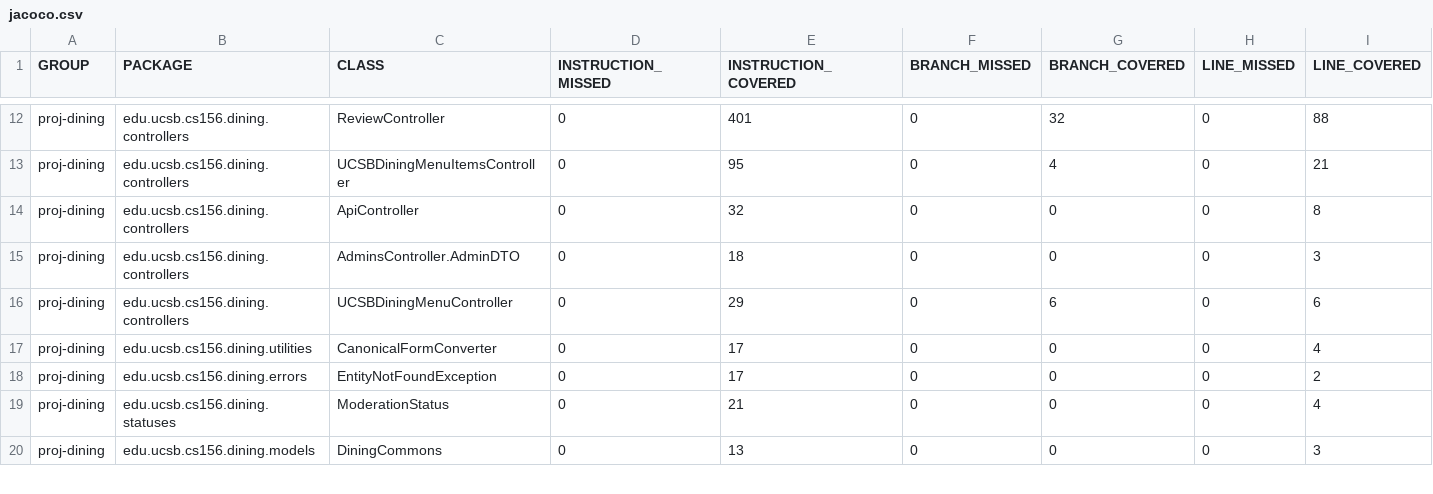
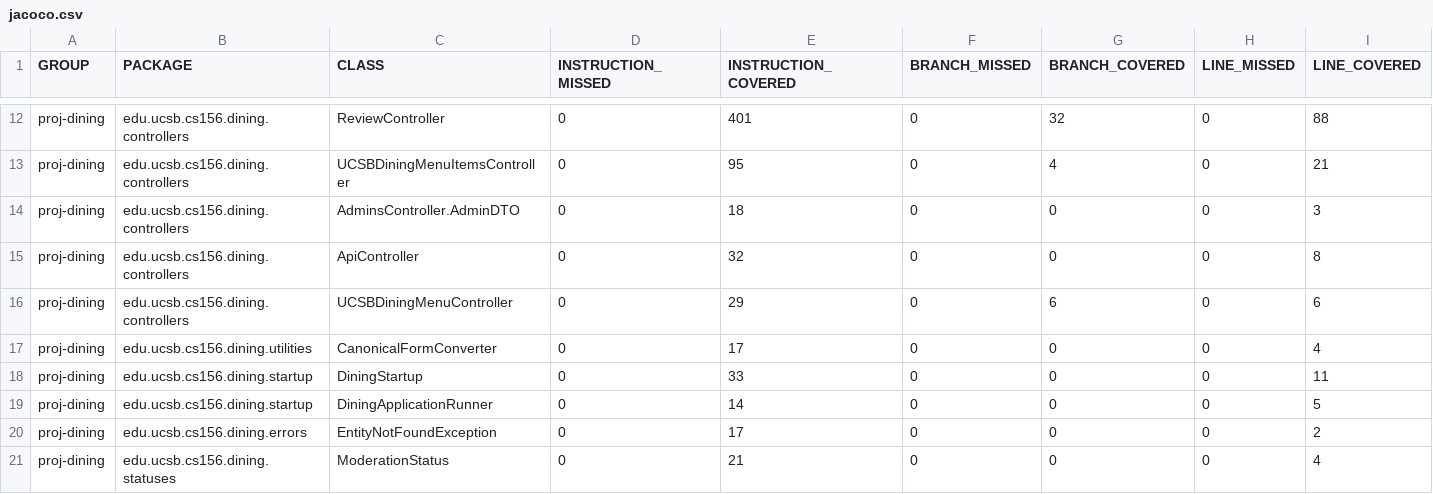
Before and after one commit to ucsb-cs156-s26/proj-dining-s26-05, a CSV file: prs/35/jacoco/jacoco.csv, drawn as a sheet; only a part is shown, gaps mark what is left out; the shorter side is filled out with more unchanged rows; rows hold the shown columns only; the diff names each change by its address in the sheet, - before the commit and + after, or states it on an @@ line.

Commit message:
Deploying to gh-pages from @ ucsb-cs156-s26/proj-dining-s26-05@a0f1b77e230040b08ce545adc8ab8f9d4d7d701a 🚀

```diff
--- a/prs/35/jacoco/jacoco.csv
+++ b/prs/35/jacoco/jacoco.csv
@@ row 15 moved to row 14: proj-dining @@
+row 18: proj-dining | edu.ucsb.cs156.dining.startup | DiningStartup | 0 | 33 | 0 | 0 | 0 | 11
+row 19: proj-dining | edu.ucsb.cs156.dining.startup | DiningApplicationRunner | 0 | 14 | 0 | 0 | 0 | 5
```
Also changed, not shown: 9 other files.
